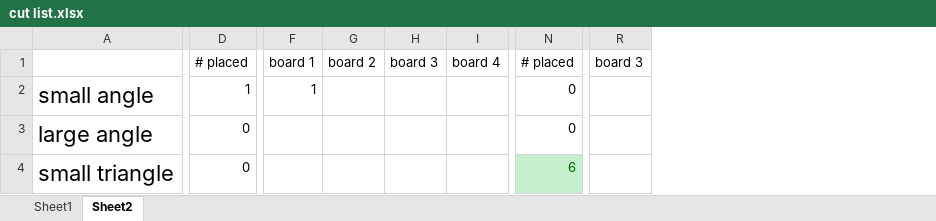
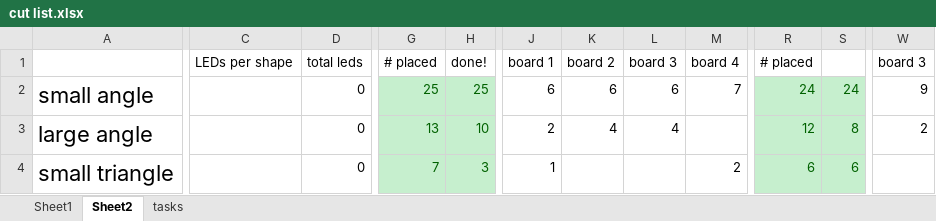
Before and after one commit to chrispitzer/SkyLight, an Excel workbook: sketchup/cut list.xlsx, sheet Sheet2, drawn as a sheet; only a part is shown, gaps mark what is left out; values as stored, in another font and other column widths than the file's, no borders; conditional formats not drawn; removed rows and columns are numbered as before the commit, all else as after; the diff covers the shown part only; the diff names each change by its address in the sheet, - before the commit and + after, or states it on an @@ line.

```diff
--- a/sketchup/cut list.xlsx (sheet Sheet2)
+++ b/sketchup/cut list.xlsx (sheet Sheet2)
+sheet tab: tasks
+column C, row 1: LEDs per shape
+column D, rows 1-4: total leds | 0 | 0 | 0
-column D, rows 1-4: # placed | 1 | 0 | 0
+column G, rows 1-4: # placed | 25 | 13 | 7
+column H, rows 1-4: done! | 25 | 10 | 3
-column N, rows 1-4: # placed | 0 | 0 | 6
+column R, rows 1-4: # placed | 24 | 12 | 6
+column S, rows 2-4: 24 | 8 | 6
-J2: 1
+J2: 6
-K2: (empty)
+K2: 6
-L2: (empty)
+L2: 6
-M2: (empty)
+M2: 7
-W2: (empty)
+W2: 9
-J3: (empty)
+J3: 2
-K3: (empty)
+K3: 4
-L3: (empty)
+L3: 4
-W3: (empty)
+W3: 2
-J4: (empty)
+J4: 1
-M4: (empty)
+M4: 2
```
Also changed, not shown: 4 added rows, 1 added column, 60 edited cells and cell formats elsewhere in this sheet, sheet Sheet1, formulas that keep their value, 1 other file.
